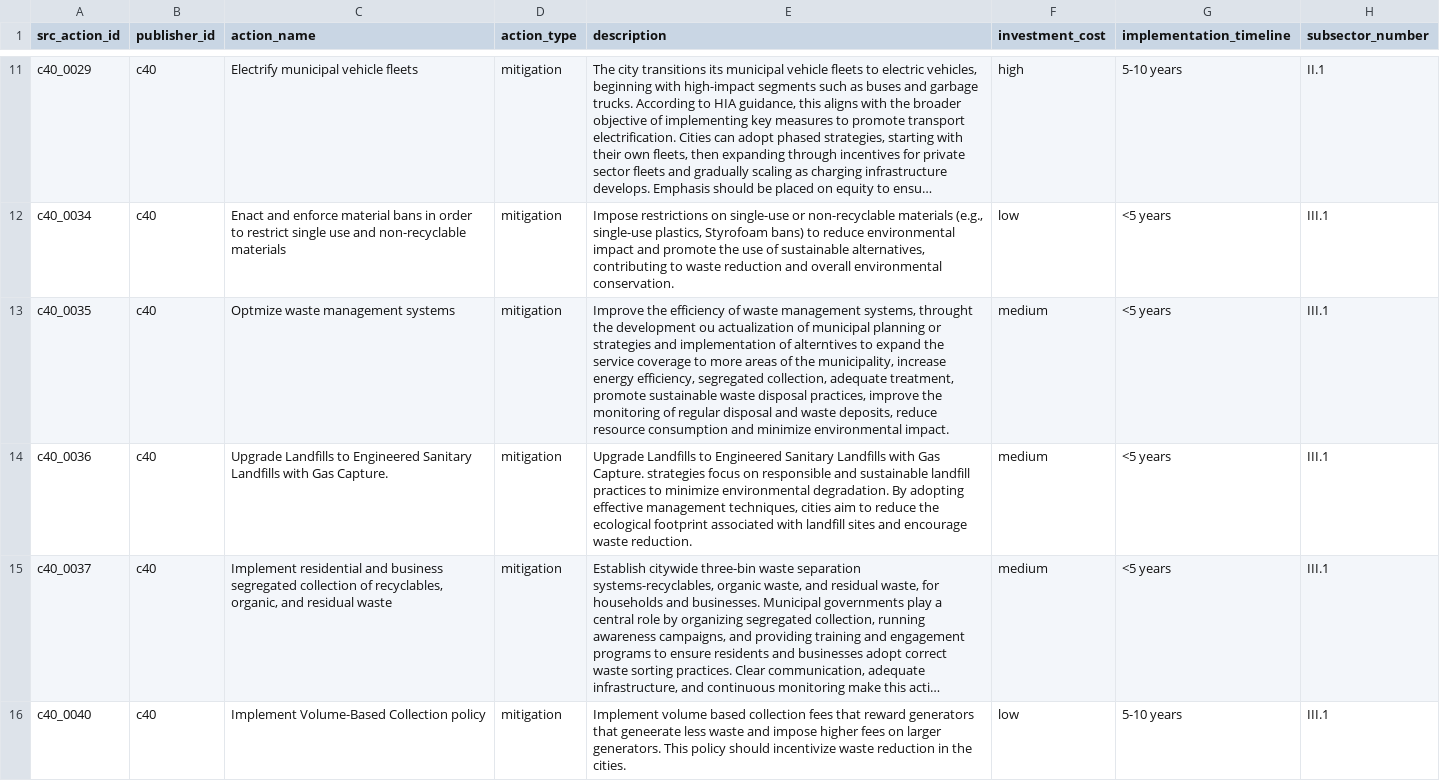
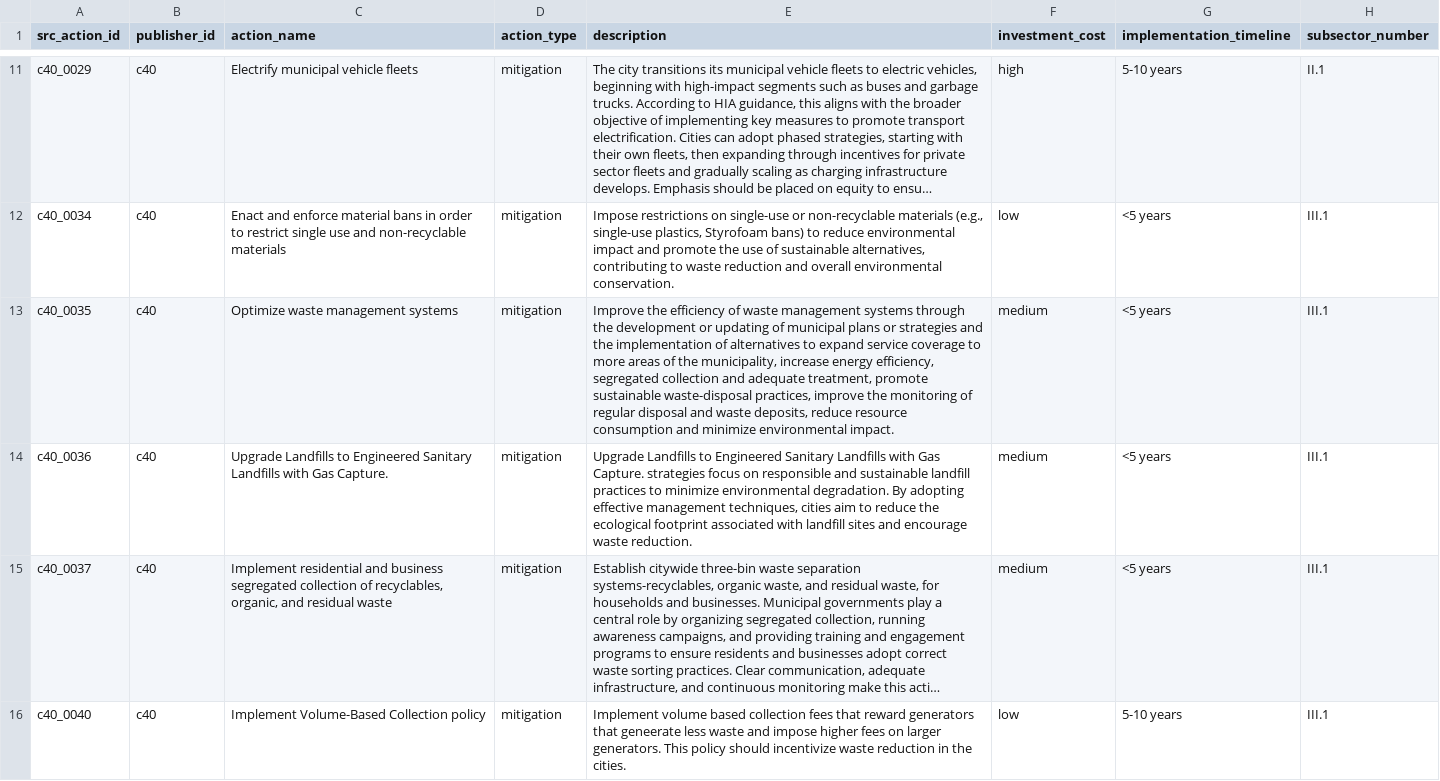
Before and after one commit to Open-Earth-Foundation/CityCatalyst-global-data, a CSV file: dataset-review/reviews/c40/c40-high-impact-actions/releases/2026-04-24/climate_actions_mitigation_en.csv, drawn as a sheet; only a part is shown, gaps mark what is left out; long unchanged cells end in …; the diff covers the shown part only; the diff names each change by its address in the sheet, - before the commit and + after, or states it on an @@ line.

```diff
--- a/dataset-review/reviews/c40/c40-high-impact-actions/releases/2026-04-24/climate_actions_mitigation_en.csv
+++ b/dataset-review/reviews/c40/c40-high-impact-actions/releases/2026-04-24/climate_actions_mitigation_en.csv
-C13 (action_name): Optmize waste management systems
+C13 (action_name): Optimize waste management systems
-E13 (description): …waste management systems, throught the development ou actualization of municipal planning or strategies and implementation of alterntives to expand the service coverage to more areas of the municipality, increase energy efficiency, segregated collection, adequate treatment, promote sustainable waste disposal practices, improve…
+E13 (description): …waste management systems through the development or updating of municipal plans or strategies and the implementation of alternatives to expand service coverage to more areas of the municipality, increase energy efficiency, segregated collection and adequate treatment, promote sustainable waste-disposal practices, improve…
```
Also changed, not shown: 2 edited cells elsewhere in this file, dataset-review/reviews/c40/c40-high-impact-actions/releases/2026-04-24/climate_actions_mitigation_es.csv, dataset-review/reviews/c40/c40-high-impact-actions/releases/2026-04-24/climate_actions_mitigation_pt.csv, 1 other file.
